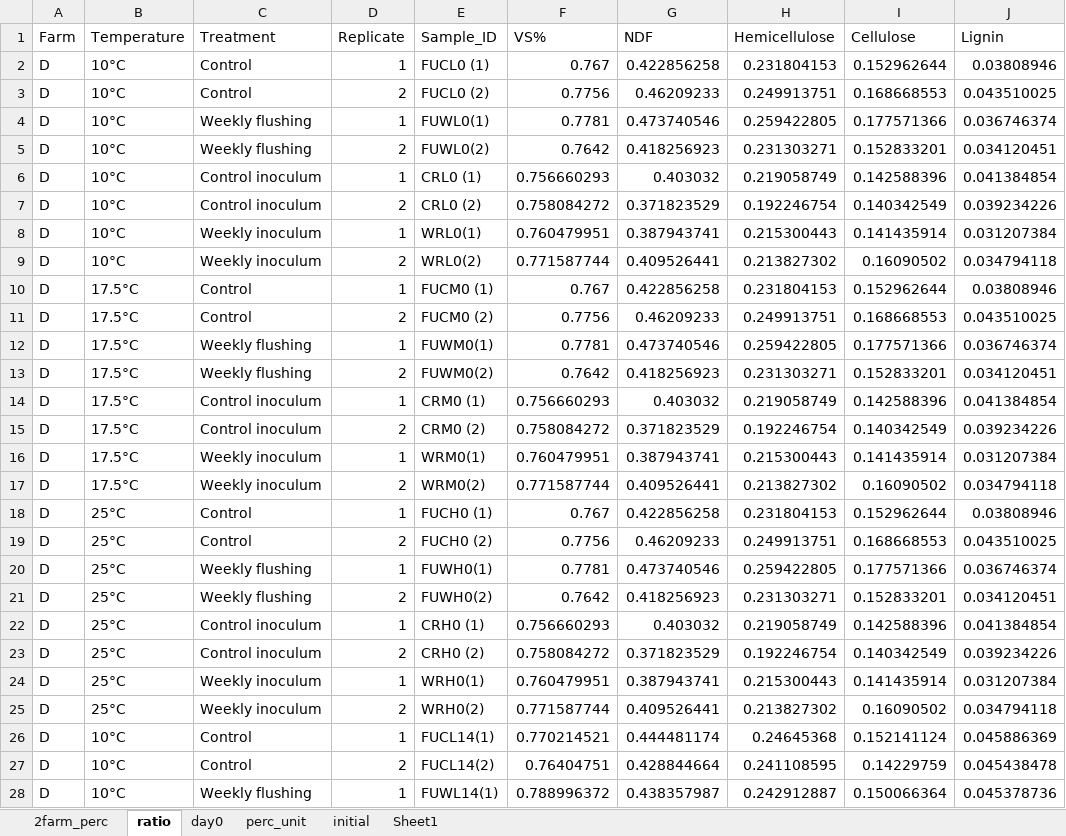
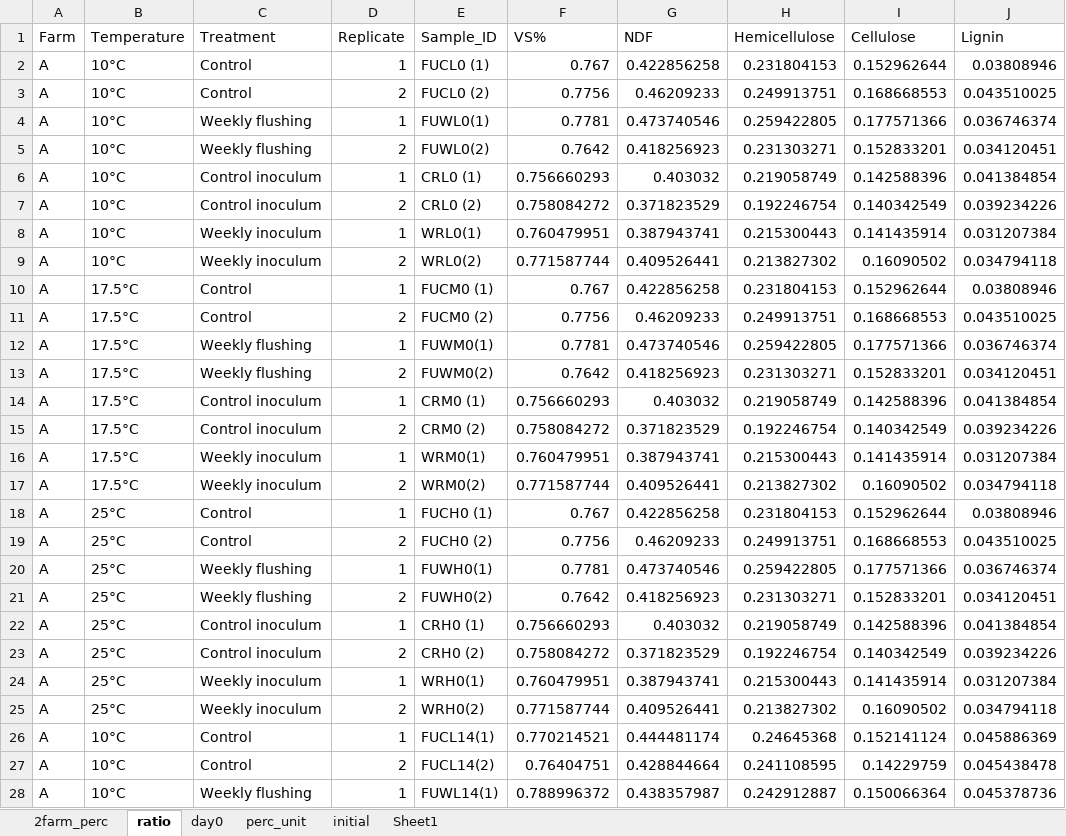
Before and after one commit to AU-BCE-EE/Wang2026-discharge-frequency, an Excel workbook: OM/data/rawfarm.xlsx, sheet ratio, drawn as a sheet; only a part is shown; values as stored, in another font and other column widths than the file's, no cell formats; conditional formats not drawn; the diff covers the shown part only; the diff names each change by its address in the sheet, - before the commit and + after, or states it on an @@ line.

```diff
--- a/OM/data/rawfarm.xlsx (sheet ratio)
+++ b/OM/data/rawfarm.xlsx (sheet ratio)
-A2:A28 (Farm): D
+A2:A28 (Farm): A
```
Also changed, not shown: 117 edited cells elsewhere in this sheet, sheet 2farm_perc, sheet perc_unit, cell formats, 1 other file.
